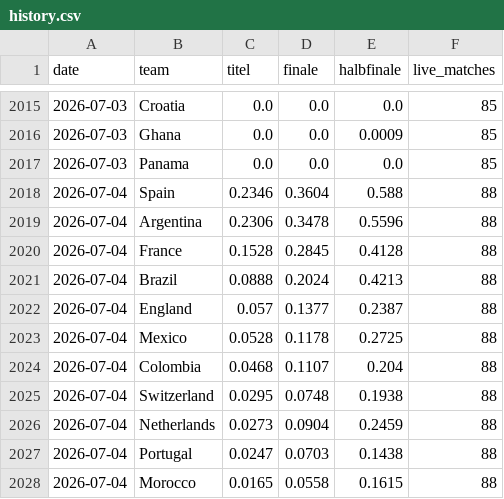
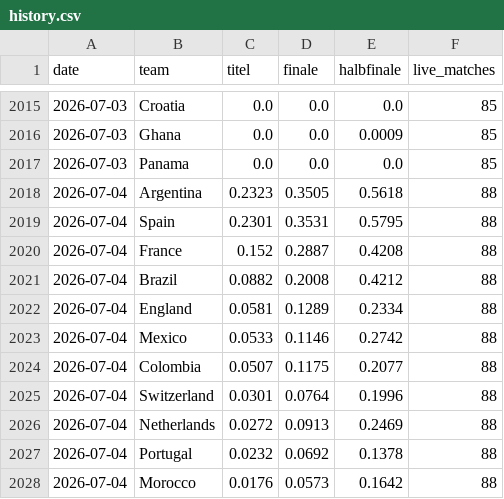
Before and after one commit to themanbetterknownasthemachine/World-Cup-2026, a CSV file: docs/data/history.csv, drawn as a sheet; only a part is shown, gaps mark what is left out; the diff covers the shown part only.

```diff
--- a/docs/data/history.csv
+++ b/docs/data/history.csv
@@ -2017,12 +2017,12 @@ date,team,titel,finale,halbfinale,live_matches
 2026-07-03,Panama,0.0,0.0,0.0,85
-2026-07-04,Spain,0.2346,0.3604,0.588,88
-2026-07-04,Argentina,0.2306,0.3478,0.5596,88
-2026-07-04,France,0.1528,0.2845,0.4128,88
-2026-07-04,Brazil,0.0888,0.2024,0.4213,88
-2026-07-04,England,0.057,0.1377,0.2387,88
-2026-07-04,Mexico,0.0528,0.1178,0.2725,88
-2026-07-04,Colombia,0.0468,0.1107,0.204,88
-2026-07-04,Switzerland,0.0295,0.0748,0.1938,88
-2026-07-04,Netherlands,0.0273,0.0904,0.2459,88
-2026-07-04,Portugal,0.0247,0.0703,0.1438,88
-2026-07-04,Morocco,0.0165,0.0558,0.1615,88
+2026-07-04,Argentina,0.2323,0.3505,0.5618,88
+2026-07-04,Spain,0.2301,0.3531,0.5795,88
+2026-07-04,France,0.152,0.2887,0.4208,88
+2026-07-04,Brazil,0.0882,0.2008,0.4212,88
+2026-07-04,England,0.0581,0.1289,0.2334,88
+2026-07-04,Mexico,0.0533,0.1146,0.2742,88
+2026-07-04,Colombia,0.0507,0.1175,0.2077,88
+2026-07-04,Switzerland,0.0301,0.0764,0.1996,88
+2026-07-04,Netherlands,0.0272,0.0913,0.2469,88
+2026-07-04,Portugal,0.0232,0.0692,0.1378,88
+2026-07-04,Morocco,0.0176,0.0573,0.1642,88
```
Also changed, not shown: 2 added rows, 2 removed rows, 1 moved row and 37 edited cells elsewhere in this file, output/history.csv, 11 other files.
